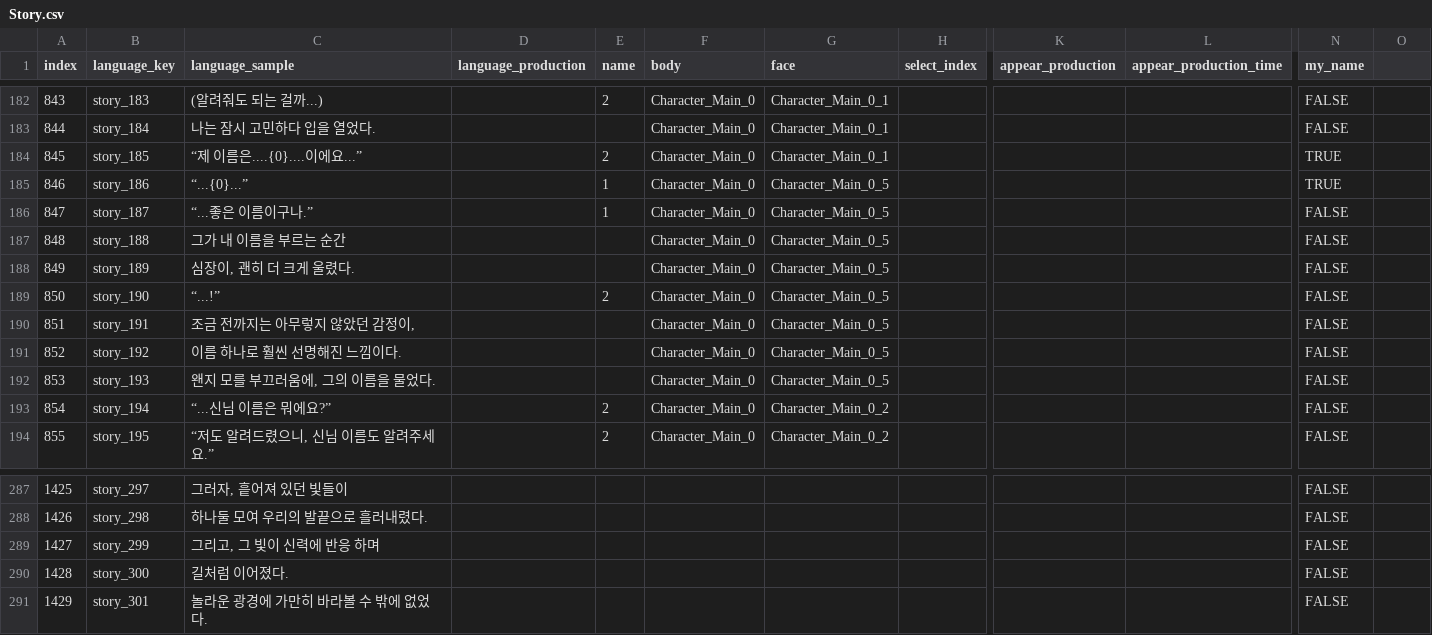
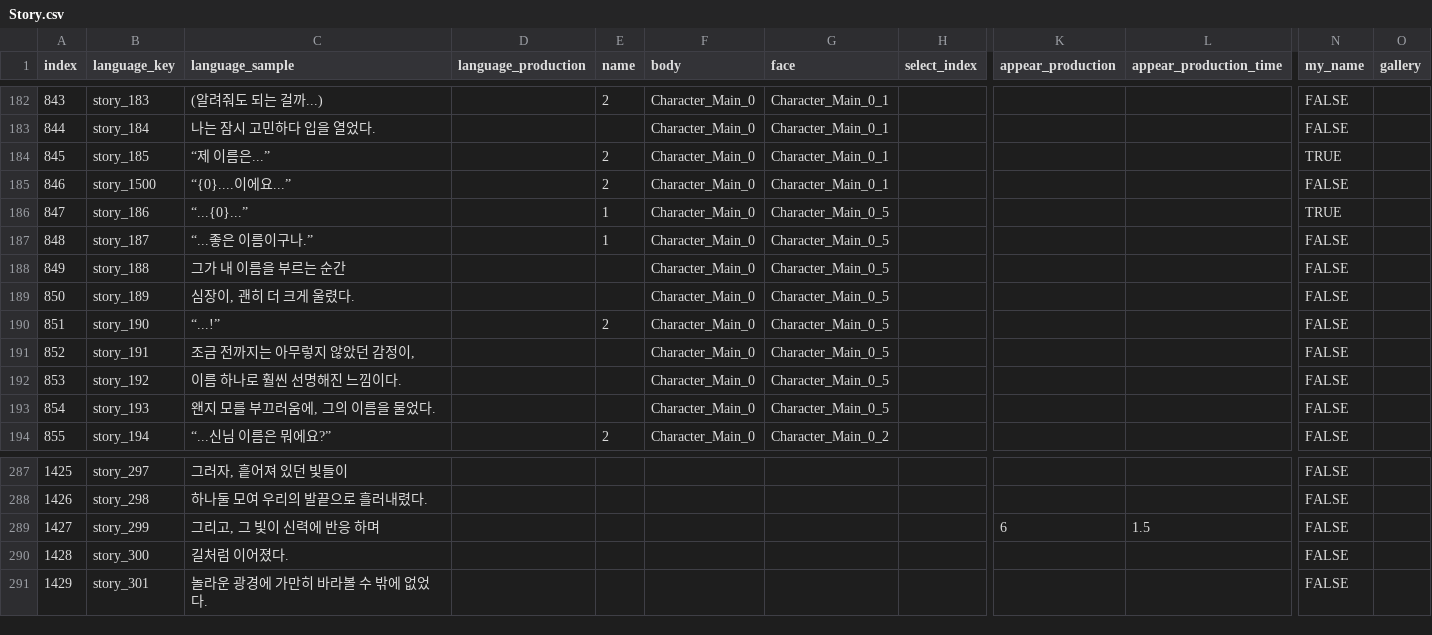
Before and after one commit to divecatmaster/Project_God, a CSV file: Assets/Resources/CSV/Story.csv, drawn as a sheet; only a part is shown, gaps mark what is left out; the diff covers the shown part only; the diff names each change by its address in the sheet, - before the commit and + after, or states it on an @@ line.

```diff
--- a/Assets/Resources/CSV/Story.csv
+++ b/Assets/Resources/CSV/Story.csv
-O1: (empty)
+O1: gallery
-C184 (language_sample): “제 이름은....{0}....이에요...”
+C184 (language_sample): “제 이름은...”
-B185 (language_key): story_186
+B185 (language_key): story_1500
-C185 (language_sample): “...{0}...”
+C185 (language_sample): “{0}....이에요...”
-E185 (name): 1
+E185 (name): 2
-G185 (face): Character_Main_0_5
+G185 (face): Character_Main_0_1
-N185 (my_name): TRUE
+N185 (my_name): FALSE
-B186 (language_key): story_187
+B186 (language_key): story_186
-C186 (language_sample): “...좋은 이름이구나.”
+C186 (language_sample): “...{0}...”
-N186 (my_name): FALSE
+N186 (my_name): TRUE
-B187 (language_key): story_188
+B187 (language_key): story_187
-C187 (language_sample): 그가 내 이름을 부르는 순간
+C187 (language_sample): “...좋은 이름이구나.”
-E187 (name): (empty)
+E187 (name): 1
-B188 (language_key): story_189
+B188 (language_key): story_188
-C188 (language_sample): 심장이, 괜히 더 크게 울렸다.
+C188 (language_sample): 그가 내 이름을 부르는 순간
-B189 (language_key): story_190
+B189 (language_key): story_189
-C189 (language_sample): “...!”
+C189 (language_sample): 심장이, 괜히 더 크게 울렸다.
-E189 (name): 2
+E189 (name): (empty)
-B190 (language_key): story_191
+B190 (language_key): story_190
-C190 (language_sample): 조금 전까지는 아무렇지 않았던 감정이,
+C190 (language_sample): “...!”
-E190 (name): (empty)
+E190 (name): 2
-B191 (language_key): story_192
+B191 (language_key): story_191
-C191 (language_sample): 이름 하나로 훨씬 선명해진 느낌이다.
+C191 (language_sample): 조금 전까지는 아무렇지 않았던 감정이,
-B192 (language_key): story_193
+B192 (language_key): story_192
-C192 (language_sample): 왠지 모를 부끄러움에, 그의 이름을 물었다.
+C192 (language_sample): 이름 하나로 훨씬 선명해진 느낌이다.
-B193 (language_key): story_194
+B193 (language_key): story_193
-C193 (language_sample): “...신님 이름은 뭐에요?”
+C193 (language_sample): 왠지 모를 부끄러움에, 그의 이름을 물었다.
-E193 (name): 2
+E193 (name): (empty)
-G193 (face): Character_Main_0_2
+G193 (face): Character_Main_0_5
-B194 (language_key): story_195
+B194 (language_key): story_194
-C194 (language_sample): “저도 알려드렸으니, 신님 이름도 알려주세요.”
+C194 (language_sample): “...신님 이름은 뭐에요?”
-K289 (appear_production): (empty)
+K289 (appear_production): 6
-L289 (appear_production_time): (empty)
+L289 (appear_production_time): 1.5
```
Also changed, not shown: 37 edited cells elsewhere in this file, Assets/Resources/CSV/Gallery.csv, 11 other files.
